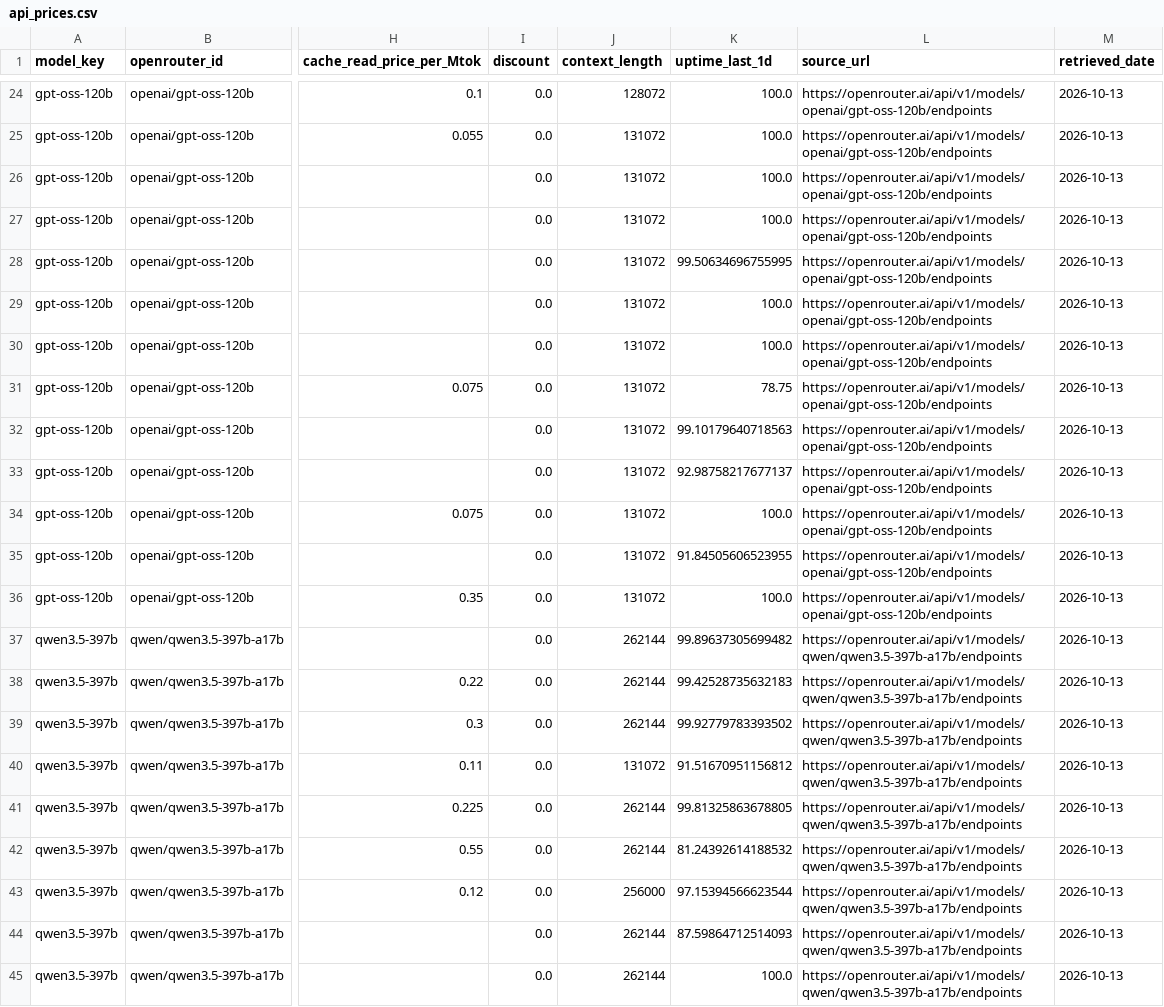
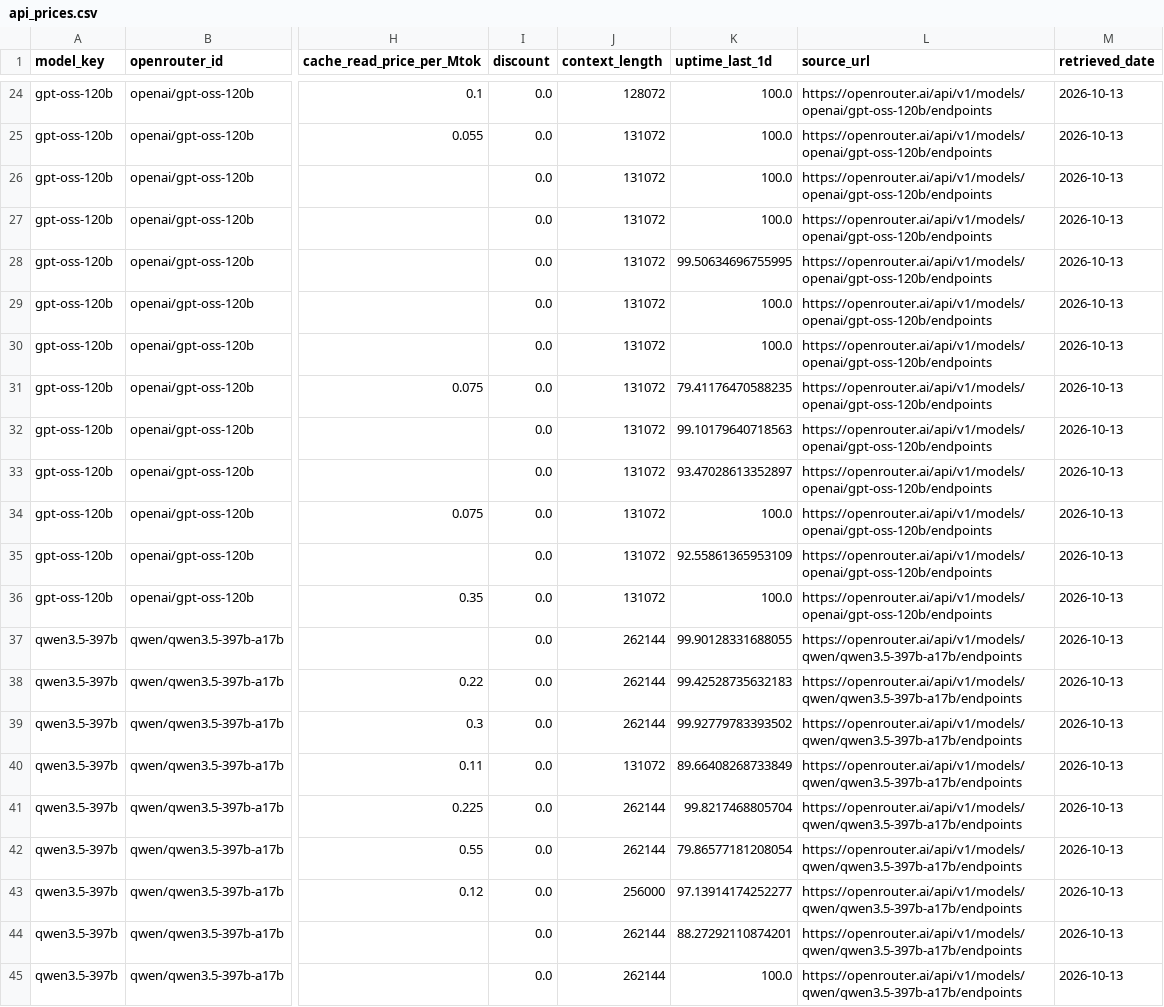
Before and after one commit to martifr4/App_reflexes, a CSV file: token_spread/data/api_prices.csv, drawn as a sheet; only a part is shown, gaps mark what is left out; the diff covers the shown part only; the diff names each change by its address in the sheet, - before the commit and + after, or states it on an @@ line.

```diff
--- a/token_spread/data/api_prices.csv
+++ b/token_spread/data/api_prices.csv
-K31 (uptime_last_1d): 78.75
+K31 (uptime_last_1d): 79.41176470588235
-K33 (uptime_last_1d): 92.98758217677137
+K33 (uptime_last_1d): 93.47028613352897
-K35 (uptime_last_1d): 91.84505606523955
+K35 (uptime_last_1d): 92.55861365953109
-K37 (uptime_last_1d): 99.89637305699482
+K37 (uptime_last_1d): 99.90128331688055
-K40 (uptime_last_1d): 91.51670951156812
+K40 (uptime_last_1d): 89.66408268733849
-K41 (uptime_last_1d): 99.81325863678805
+K41 (uptime_last_1d): 99.8217468805704
-K42 (uptime_last_1d): 81.24392614188532
+K42 (uptime_last_1d): 79.86577181208054
-K43 (uptime_last_1d): 97.15394566623544
+K43 (uptime_last_1d): 97.13914174252277
-K44 (uptime_last_1d): 87.59864712514093
+K44 (uptime_last_1d): 88.27292110874201
```
Also changed, not shown: 17 edited cells elsewhere in this file, 19 other files.
